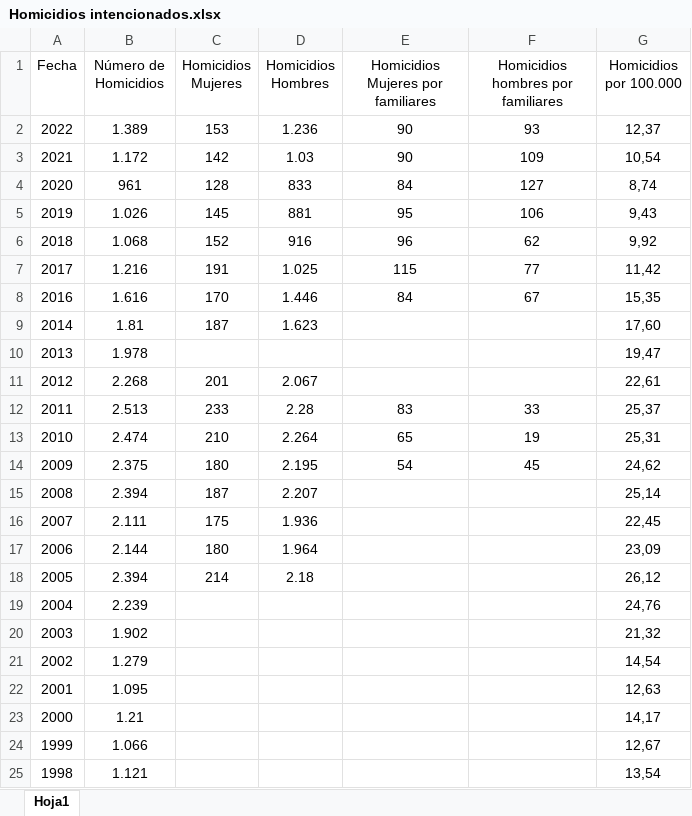
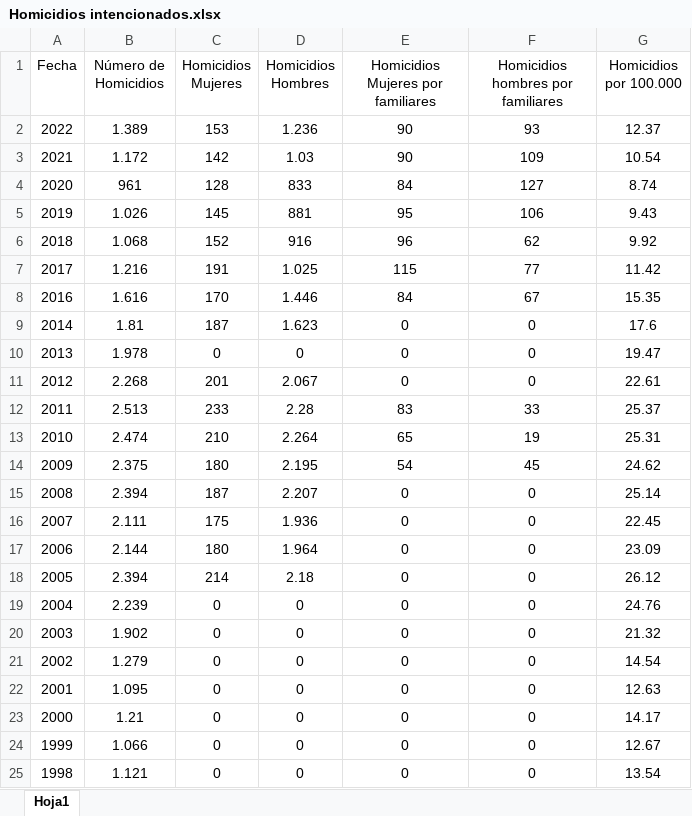
Before and after one commit to MoisesAlmz/Proyecto-Samsung, an Excel workbook: Homicidios intencionados.xlsx, sheet Hoja1, drawn as a sheet; only a part is shown; values as stored, in another font and other column widths than the file's, no borders; the diff covers the shown part only; the diff names each change by its address in the sheet, - before the commit and + after, or states it on an @@ line.

Commit message:
Actualizacion excel

```diff
--- a/Homicidios intencionados.xlsx (sheet Hoja1)
+++ b/Homicidios intencionados.xlsx (sheet Hoja1)
-G2 (Homicidios por 100.000): 12,37
+G2 (Homicidios por 100.000): 12.37
-G3 (Homicidios por 100.000): 10,54
+G3 (Homicidios por 100.000): 10.54
-G4 (Homicidios por 100.000): 8,74
+G4 (Homicidios por 100.000): 8.74
-G5 (Homicidios por 100.000): 9,43
+G5 (Homicidios por 100.000): 9.43
-G6 (Homicidios por 100.000): 9,92
+G6 (Homicidios por 100.000): 9.92
-G7 (Homicidios por 100.000): 11,42
+G7 (Homicidios por 100.000): 11.42
-G8 (Homicidios por 100.000): 15,35
+G8 (Homicidios por 100.000): 15.35
-E9:E11: (empty)
+E9:E11: 0
-F9:F11: (empty)
+F9:F11: 0
-G9 (Homicidios por 100.000): 17,60
+G9 (Homicidios por 100.000): 17.6
-C10 (Homicidios Mujeres): (empty)
+C10 (Homicidios Mujeres): 0
-D10 (Homicidios Hombres): (empty)
+D10 (Homicidios Hombres): 0
-G10 (Homicidios por 100.000): 19,47
+G10 (Homicidios por 100.000): 19.47
-G11 (Homicidios por 100.000): 22,61
+G11 (Homicidios por 100.000): 22.61
-G12 (Homicidios por 100.000): 25,37
+G12 (Homicidios por 100.000): 25.37
-G13 (Homicidios por 100.000): 25,31
+G13 (Homicidios por 100.000): 25.31
-G14 (Homicidios por 100.000): 24,62
+G14 (Homicidios por 100.000): 24.62
-E15:E25: (empty)
+E15:E25: 0
-F15:F25: (empty)
+F15:F25: 0
-G15 (Homicidios por 100.000): 25,14
+G15 (Homicidios por 100.000): 25.14
-G16 (Homicidios por 100.000): 22,45
+G16 (Homicidios por 100.000): 22.45
-G17 (Homicidios por 100.000): 23,09
+G17 (Homicidios por 100.000): 23.09
-G18 (Homicidios por 100.000): 26,12
+G18 (Homicidios por 100.000): 26.12
-C19:C25 (Homicidios Mujeres): (empty)
+C19:C25 (Homicidios Mujeres): 0
-D19:D25 (Homicidios Hombres): (empty)
+D19:D25 (Homicidios Hombres): 0
-G19 (Homicidios por 100.000): 24,76
+G19 (Homicidios por 100.000): 24.76
-G20 (Homicidios por 100.000): 21,32
+G20 (Homicidios por 100.000): 21.32
-G21 (Homicidios por 100.000): 14,54
+G21 (Homicidios por 100.000): 14.54
-G22 (Homicidios por 100.000): 12,63
+G22 (Homicidios por 100.000): 12.63
-G23 (Homicidios por 100.000): 14,17
+G23 (Homicidios por 100.000): 14.17
-G24 (Homicidios por 100.000): 12,67
+G24 (Homicidios por 100.000): 12.67
-G25 (Homicidios por 100.000): 13,54
+G25 (Homicidios por 100.000): 13.54
```
Also changed, not shown: 35 edited cells elsewhere in this sheet, Indice global de envejecimiento.xlsx, Natalidad.xlsx, 4 other files.
